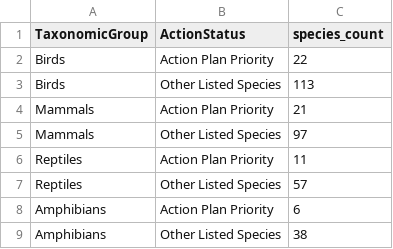
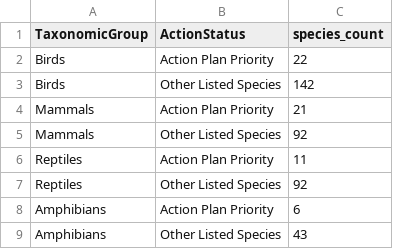
Before and after one commit to Williamhhezzz/Endangered-Australian-Species, a CSV file: data/c10_priority_coverage.csv, drawn as a sheet.

```diff
--- a/data/c10_priority_coverage.csv
+++ b/data/c10_priority_coverage.csv
@@ -2,8 +2,8 @@ TaxonomicGroup,ActionStatus,species_count
 Birds,Action Plan Priority,22
-Birds,Other Listed Species,113
+Birds,Other Listed Species,142
 Mammals,Action Plan Priority,21
-Mammals,Other Listed Species,97
+Mammals,Other Listed Species,92
 Reptiles,Action Plan Priority,11
-Reptiles,Other Listed Species,57
+Reptiles,Other Listed Species,92
 Amphibians,Action Plan Priority,6
-Amphibians,Other Listed Species,38
+Amphibians,Other Listed Species,43
```
Also changed, not shown: data/c3_dumbbell.csv, 16 other files.
